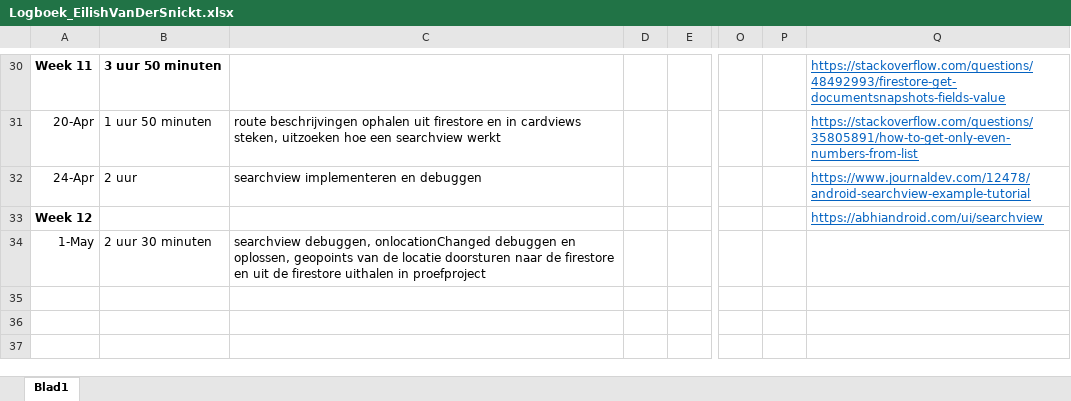
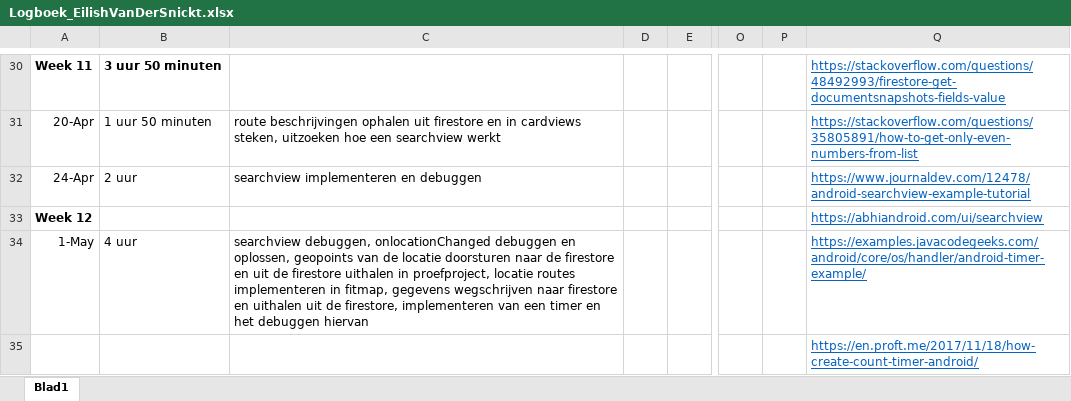
Before and after one commit to EilishVanDerSnickt/MI4, an Excel workbook: Logboek_EilishVanDerSnickt.xlsx, sheet Blad1, drawn as a sheet; only a part is shown, gaps mark what is left out; values as stored, in another font and other column widths than the file's, no borders; rows hold the shown columns only; the diff names each change by its address in the sheet, - before the commit and + after, or states it on an @@ line.

Commit message:
locatie routes implementeren en wegschrijven en ophalen uit de firestore

```diff
--- a/Logboek_EilishVanDerSnickt.xlsx (sheet Blad1)
+++ b/Logboek_EilishVanDerSnickt.xlsx (sheet Blad1)
-B34: 2 uur 30 minuten
+B34: 4 uur
-C34: …uithalen in proefproject
+C34: …uithalen in proefproject, locatie routes implementeren in fitmap, gegevens wegschrijven naar firestore en uithalen uit de firestore, implementeren van een timer en het debuggen hiervan
-Q34: (empty)
+Q34: https://examples.javacodegeeks.com/android/core/os/handler/android-timer-example/
+row 35:  |  |  |  |  |  |  | https://en.proft.me/2017/11/18/how-create-count-timer-android/
```
Also changed, not shown: 3 other files.
